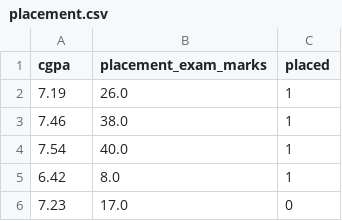
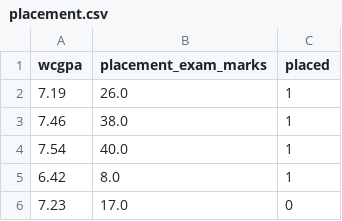
Before and after one commit to Garvit-7-Agarwal/100-Days-of-Machine-Learning-, a CSV file: 43 day Handling outliers part 3 (IQR)/placement.csv, drawn as a sheet; only a part is shown.

Commit message:
Modififed

```diff
--- a/43 day Handling outliers part 3 (IQR)/placement.csv
+++ b/43 day Handling outliers part 3 (IQR)/placement.csv
@@ -1,2 +1,2 @@
-cgpa,placement_exam_marks,placed
+wcgpa,placement_exam_marks,placed
 7.19,26.0,1
```
